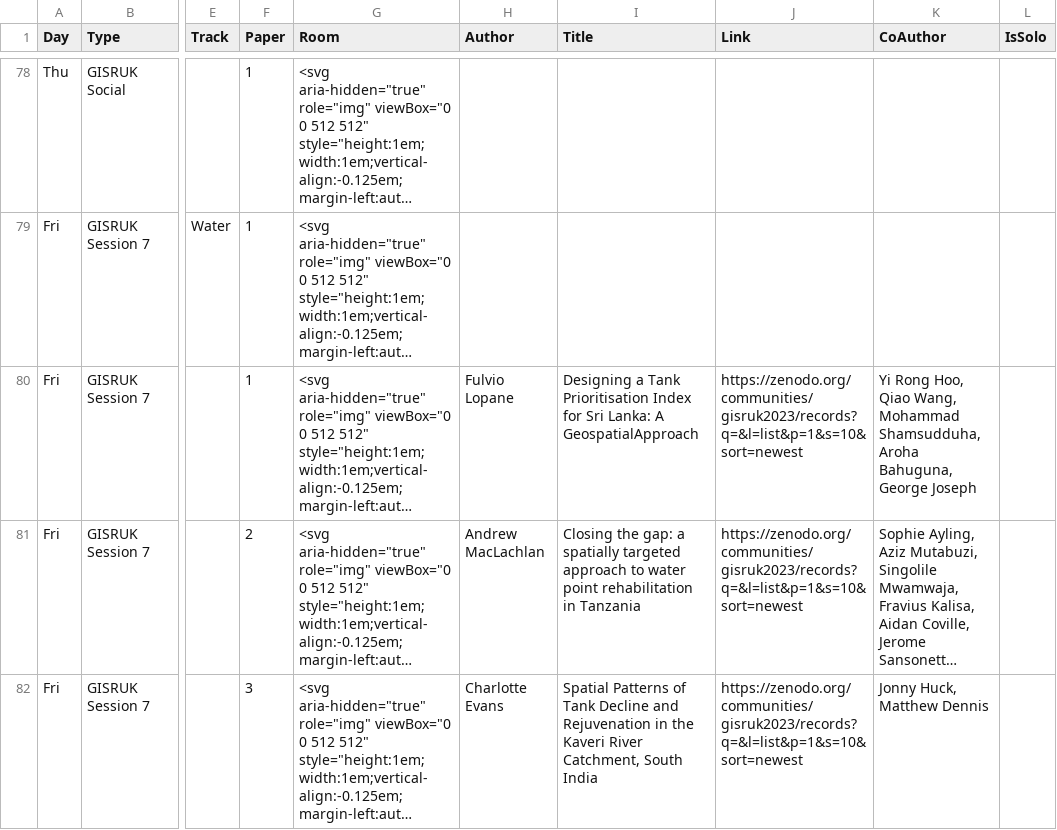
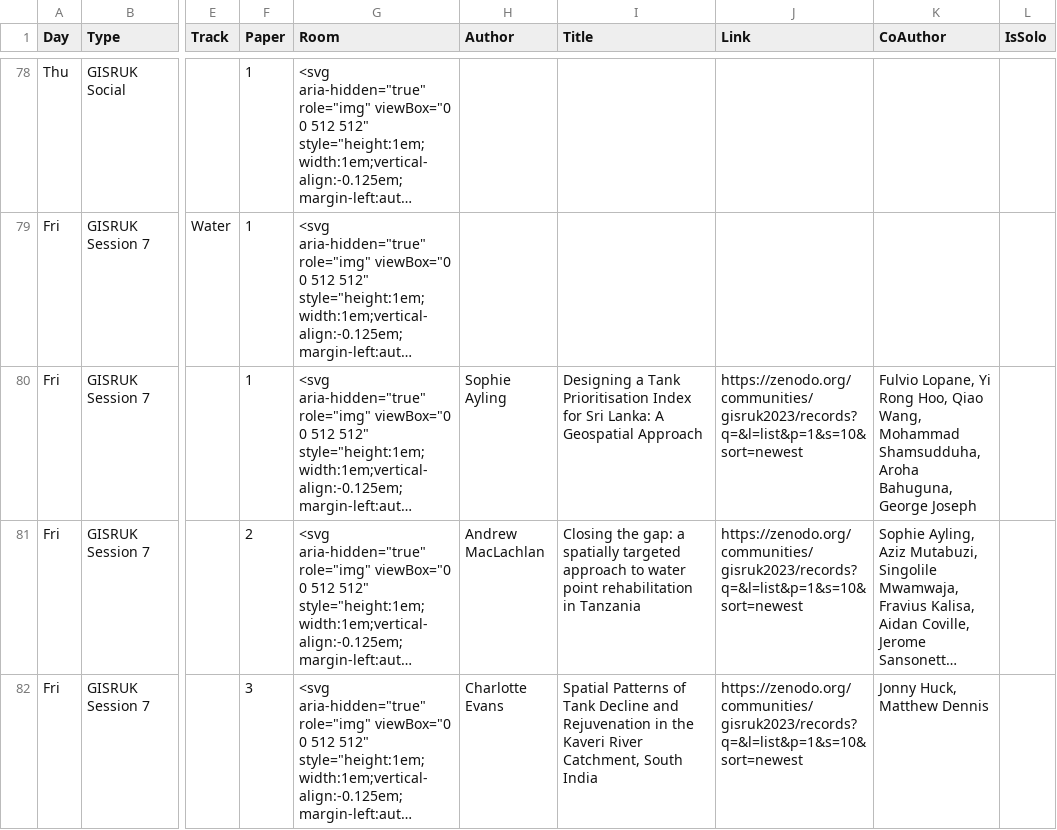
Before and after one commit to nickbearman/gisruk2025, a CSV file: program/program.csv, drawn as a sheet; only a part is shown, gaps mark what is left out; long unchanged cells end in …; the diff names each change by its address in the sheet, - before the commit and + after, or states it on an @@ line.

```diff
--- a/program/program.csv
+++ b/program/program.csv
-H80 (Author): Fulvio Lopane
+H80 (Author): Sophie Ayling
-I80 (Title): …Lanka: A GeospatialApproach
+I80 (Title): …Lanka: A Geospatial Approach
-K80 (CoAuthor): Yi Rong…
+K80 (CoAuthor): Fulvio Lopane, Yi Rong…
```
Also changed, not shown: 11 other files.
